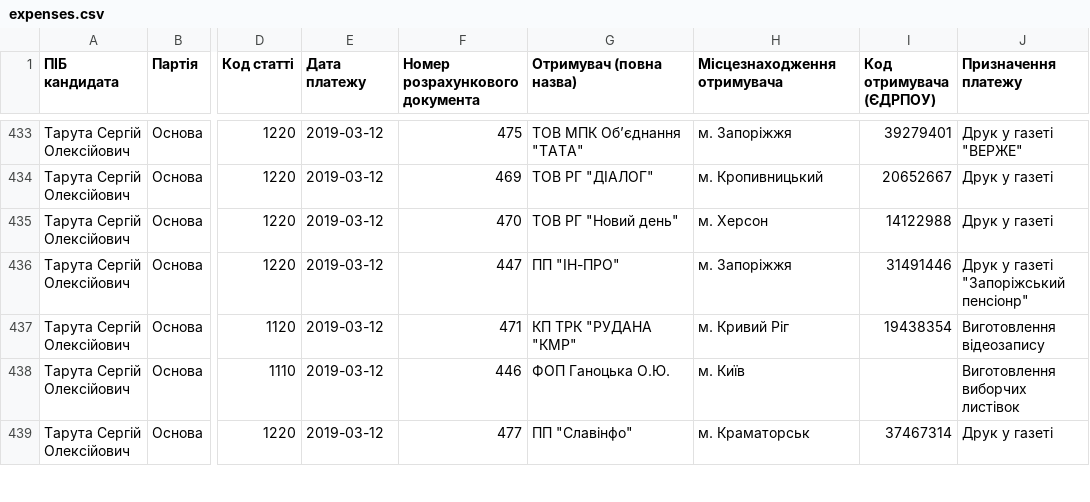
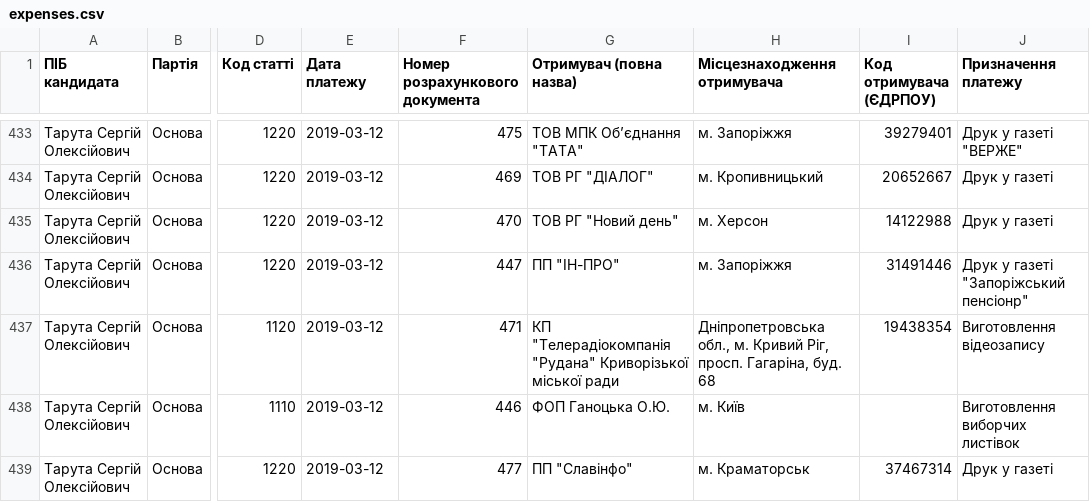
Before and after one commit to chesnolabs/presidential2019_candidates_reports_data, a CSV file: Тарута Сергій/expenses.csv, drawn as a sheet; only a part is shown, gaps mark what is left out; the diff covers the shown part only; the diff names each change by its address in the sheet, - before the commit and + after, or states it on an @@ line.

```diff
--- a/Тарута Сергій/expenses.csv
+++ b/Тарута Сергій/expenses.csv
-G437 (Отримувач (повна назва)): КП ТРК "РУДАНА "КМР"
+G437 (Отримувач (повна назва)): КП "Телерадіокомпанія "Рудана" Криворізької міської ради
-H437 (Місцезнаходження отримувача): м. Кривий Ріг
+H437 (Місцезнаходження отримувача): Дніпропетровська обл., м. Кривий Ріг, просп. Гагаріна, буд. 68
```
Also changed, not shown: 28 edited cells elsewhere in this file, Бойко Юрій/expenses.csv, Вілкул Олександр/expenses.csv, 21 other files.
